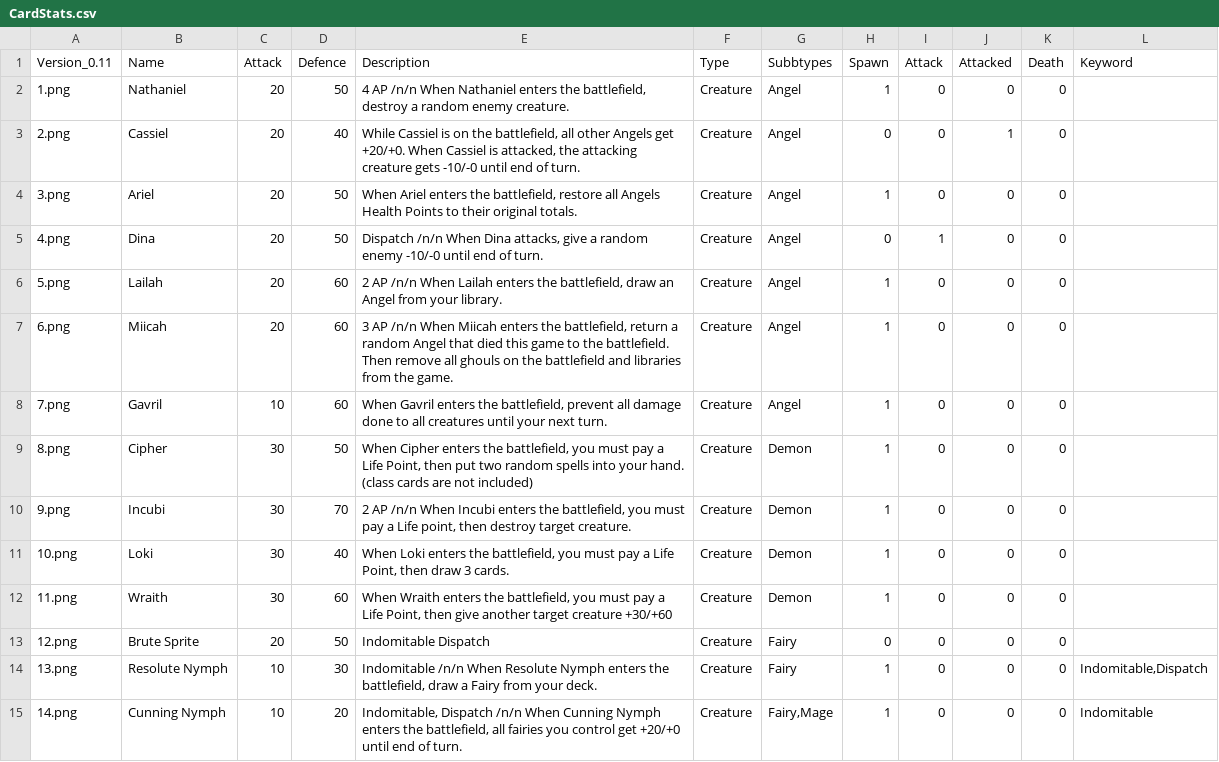
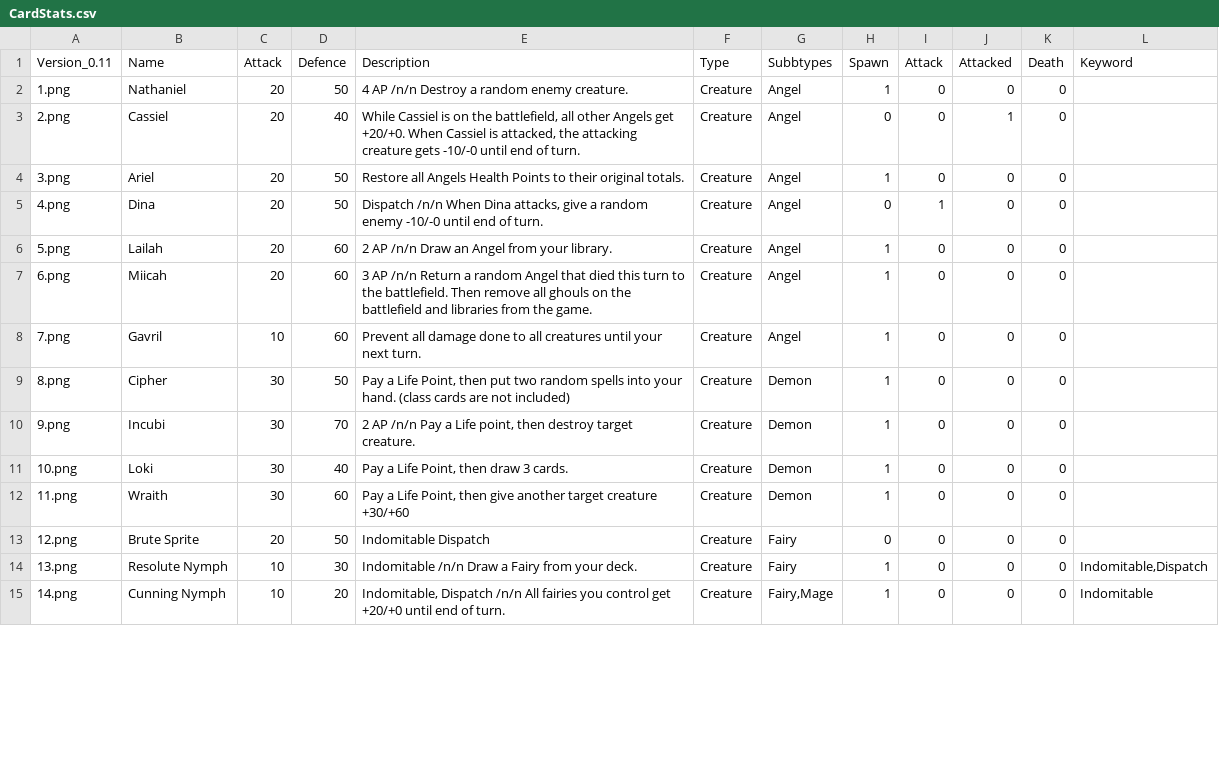
Before and after one commit to jonbruce2002/CardGame, a CSV file: CardStats.csv, drawn as a sheet; only a part is shown; the diff covers the shown part only.

```diff
--- a/CardStats.csv
+++ b/CardStats.csv
@@ -1,15 +1,15 @@
 Version_0.11;Name;Attack;Defence;Description;Type;Subbtypes;Spawn;Attack;Attacked;Death;Keyword
-1.png;Nathaniel;20;50;4 AP /n/n When Nathaniel enters the battlefield, destroy a random enemy creature. ;Creature;Angel ;1;0;0;0;
+1.png;Nathaniel;20;50;4 AP /n/n Destroy a random enemy creature. ;Creature;Angel ;1;0;0;0;
 2.png;Cassiel;20;40;While Cassiel is on the battlefield, all other Angels get +20/+0. When Cassiel is attacked, the attacking creature gets -10/-0 until end of turn. ;Creature;Angel ;0;0;1;0;
-3.png;Ariel;20;50;When Ariel enters the battlefield, restore all Angels Health Points to their original totals. ;Creature;Angel ;1;0;0;0;
+3.png;Ariel;20;50;Restore all Angels Health Points to their original totals. ;Creature;Angel ;1;0;0;0;
 4.png;Dina;20;50;Dispatch /n/n When Dina attacks, give a random enemy -10/-0 until end of turn. ;Creature;Angel ;0;1;0;0;
-5.png;Lailah;20;60;2 AP /n/n When Lailah enters the battlefield, draw an Angel from your library. ;Creature;Angel ;1;0;0;0;
-6.png;Miicah;20;60;3 AP /n/n When Miicah enters the battlefield, return a random Angel that died this game to the battlefield. Then remove all ghouls on the battlefield and libraries from the game. ;Creature;Angel ;1;0;0;0;
-7.png;Gavril;10;60;When Gavril enters the battlefield, prevent all damage done to all creatures until your next turn. ;Creature;Angel ;1;0;0;0;
-8.png;Cipher;30;50;When Cipher enters the battlefield, you must pay a Life Point, then put two random spells into your hand. (class cards are not included) ;Creature;Demon;1;0;0;0;
-9.png;Incubi ;30;70;2 AP /n/n When Incubi enters the battlefield, you must pay a Life point, then destroy target creature. ;Creature;Demon;1;0;0;0;
-10.png;Loki;30;40;When Loki enters the battlefield, you must pay a Life Point, then draw 3 cards.;Creature;Demon;1;0;0;0;
-11.png;Wraith ;30;60;When Wraith enters the battlefield, you must pay a Life Point, then give another target creature +30/+60;Creature;Demon;1;0;0;0;
+5.png;Lailah;20;60;2 AP /n/n Draw an Angel from your library. ;Creature;Angel ;1;0;0;0;
+6.png;Miicah;20;60;3 AP /n/n Return a random Angel that died this turn to the battlefield. Then remove all ghouls on the battlefield and libraries from the game. ;Creature;Angel ;1;0;0;0;
+7.png;Gavril;10;60;Prevent all damage done to all creatures until your next turn. ;Creature;Angel ;1;0;0;0;
+8.png;Cipher;30;50;Pay a Life Point, then put two random spells into your hand. (class cards are not included) ;Creature;Demon;1;0;0;0;
+9.png;Incubi ;30;70;2 AP /n/n Pay a Life point, then destroy target creature. ;Creature;Demon;1;0;0;0;
+10.png;Loki;30;40;Pay a Life Point, then draw 3 cards.;Creature;Demon;1;0;0;0;
+11.png;Wraith ;30;60;Pay a Life Point, then give another target creature +30/+60;Creature;Demon;1;0;0;0;
 12.png;Brute Sprite;20;50;Indomitable Dispatch;Creature;Fairy;0;0;0;0;
-13.png;Resolute Nymph;10;30;Indomitable /n/n When Resolute Nymph enters the battlefield, draw a Fairy from your deck. ;Creature;Fairy;1;0;0;0;Indomitable,Dispatch
-14.png;Cunning Nymph;10;20;Indomitable, Dispatch /n/n When Cunning Nymph enters the battlefield, all fairies you control get +20/+0 until end of turn. ;Creature;Fairy,Mage;1;0;0;0;Indomitable
+13.png;Resolute Nymph;10;30;Indomitable /n/n Draw a Fairy from your deck. ;Creature;Fairy;1;0;0;0;Indomitable,Dispatch
+14.png;Cunning Nymph;10;20;Indomitable, Dispatch /n/n All fairies you control get +20/+0 until end of turn. ;Creature;Fairy,Mage;1;0;0;0;Indomitable
```
Also changed, not shown: 1 removed row and 128 edited cells elsewhere in this file.
